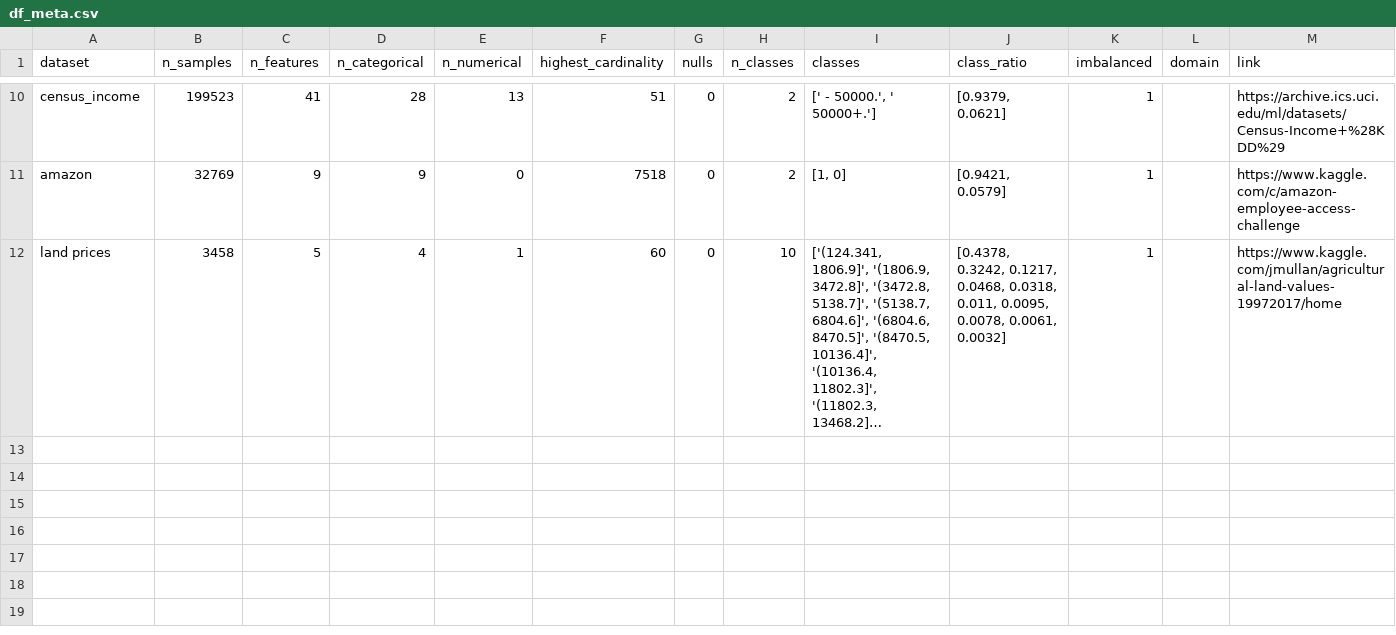
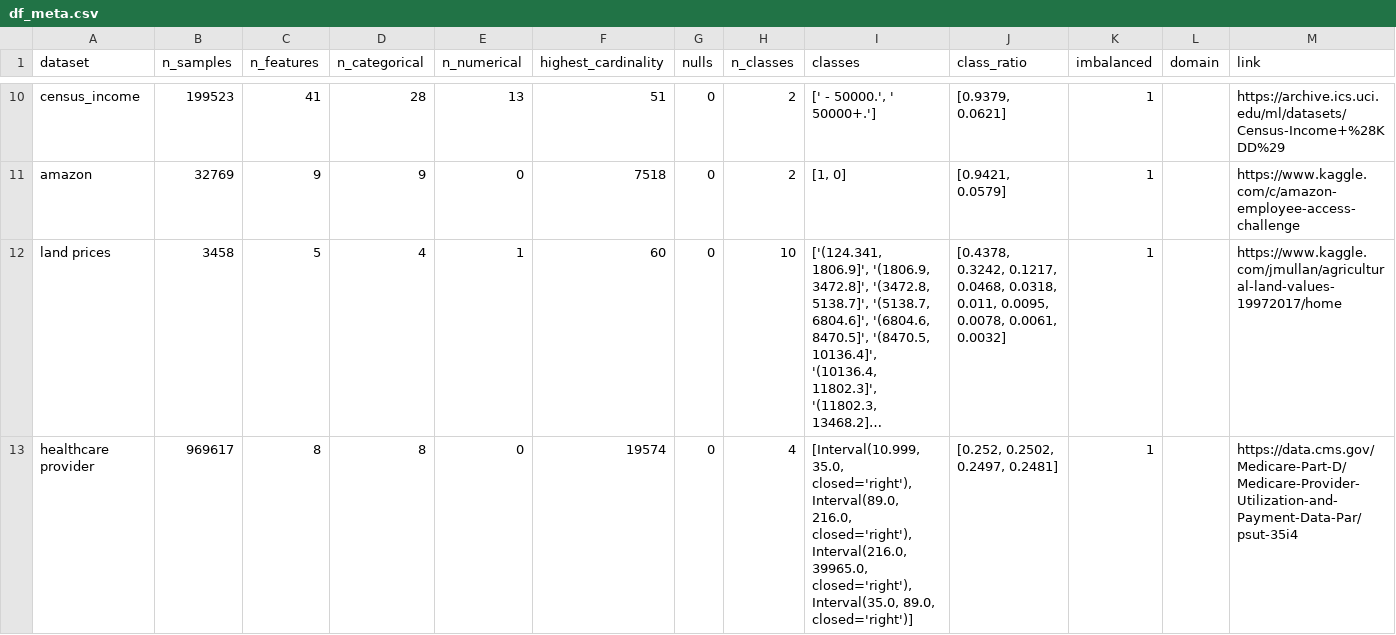
Before and after one commit to mohannishant6/MSc-Thesis, a CSV file: df_meta.csv, drawn as a sheet; only a part is shown, gaps mark what is left out; long unchanged cells end in …; the diff names each change by its address in the sheet, - before the commit and + after, or states it on an @@ line.

```diff
--- a/df_meta.csv
+++ b/df_meta.csv
+row 13: healthcare provider | 969617 | 8 | 8 | 0 | 19574 | 0 | 4 | [Interval(10.999, 35.0, closed='right'), Interval(89.0, 216.0, closed='right'), Interval(216.0, 39965.0, closed='right'), Interval(35.0, 89.0, closed='right')] | [0.252, 0.2502, 0.2497, 0.2481] | 1 |  | https://data.cms.gov/Medicare-Part-D/Medicare-Provider-Utilization-and-Payment-Data-Par/psut-35i4
```
Also changed, not shown: 2 other files.
